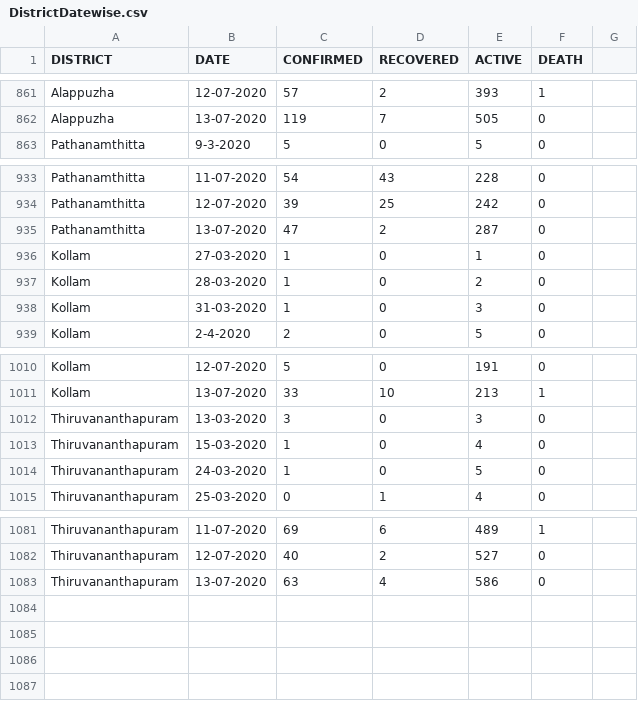
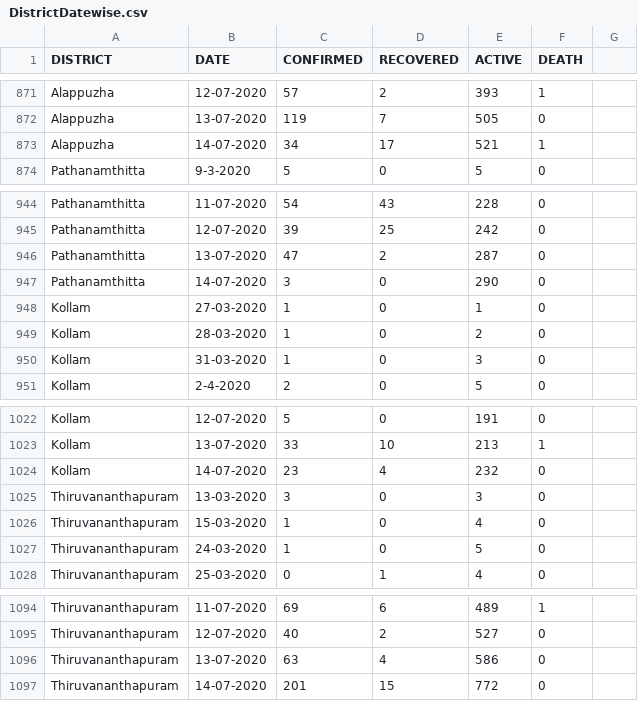
Before and after one commit to gokulrejith/COVID-Dashboard-1, a CSV file: DistrictDatewise.csv, drawn as a sheet; only a part is shown, gaps mark what is left out; the diff covers the shown part only; the diff names each change by its address in the sheet, - before the commit and + after, or states it on an @@ line.

```diff
--- a/DistrictDatewise.csv
+++ b/DistrictDatewise.csv
+row 873: Alappuzha | 14-07-2020 | 34 | 17 | 521 | 1
+row 947: Pathanamthitta | 14-07-2020 | 3 | 0 | 290 | 0
+row 1024: Kollam | 14-07-2020 | 23 | 4 | 232 | 0
+row 1097: Thiruvananthapuram | 14-07-2020 | 201 | 15 | 772 | 0
```
Also changed, not shown: 10 added rows elsewhere in this file.
